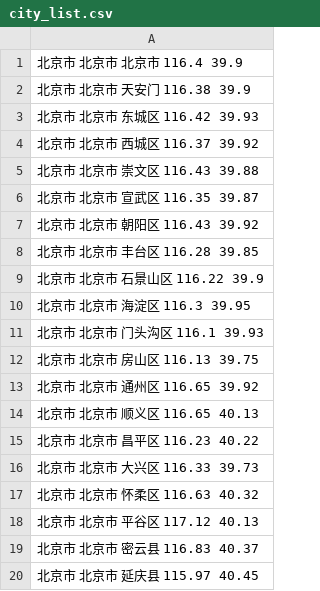
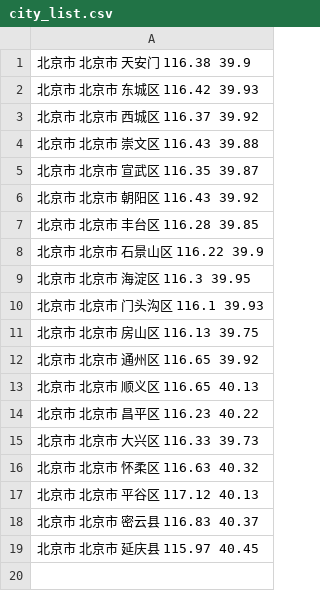
Before and after one commit to omoby/pythonlearning, a CSV file: meituanwaimai/meituan/city_list.csv, drawn as a sheet; the diff names each change by its address in the sheet, - before the commit and + after, or states it on an @@ line.

```diff
--- a/meituanwaimai/meituan/city_list.csv
+++ b/meituanwaimai/meituan/city_list.csv
-row 1: 北京市 北京市 北京市 116.4 39.9
```
Also changed, not shown: 1 other file.
